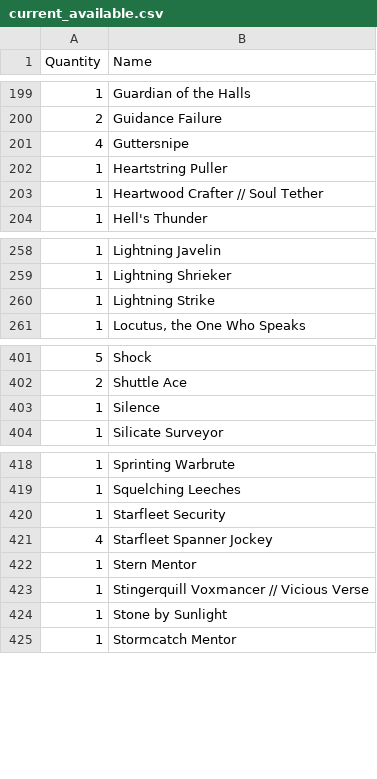
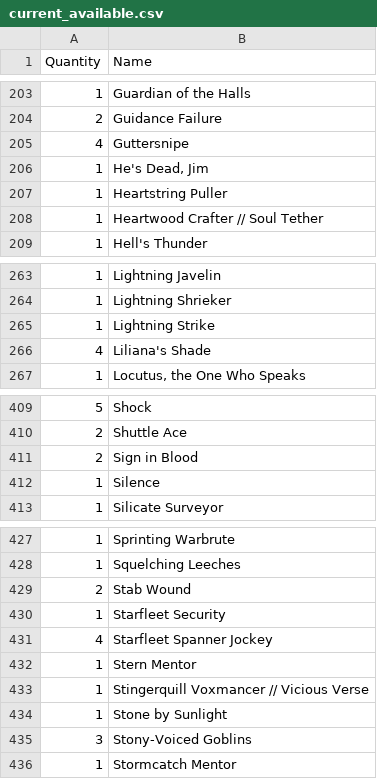
Before and after one commit to corymstover/GrokBotMTGCompanion, a CSV file: data/physical_collection/current_available.csv, drawn as a sheet; only a part is shown, gaps mark what is left out; the diff covers the shown part only.

```diff
--- a/data/physical_collection/current_available.csv
+++ b/data/physical_collection/current_available.csv
@@ -201,2 +205,3 @@ Quantity,Name
 4,Guttersnipe
+1,"He's Dead, Jim"
 1,Heartstring Puller
@@ -260,2 +265,3 @@ Quantity,Name
 1,Lightning Strike
+4,Liliana's Shade
 1,"Locutus, the One Who Speaks"
@@ -402,2 +410,3 @@ Quantity,Name
 2,Shuttle Ace
+2,Sign in Blood
 1,Silence
@@ -419,2 +428,3 @@ Quantity,Name
 1,Squelching Leeches
+2,Stab Wound
 1,Starfleet Security
@@ -424,2 +434,3 @@ Quantity,Name
 1,Stone by Sunlight
+3,Stony-Voiced Goblins
 1,Stormcatch Mentor
```
Also changed, not shown: 7 added rows and 3 edited cells elsewhere in this file.
